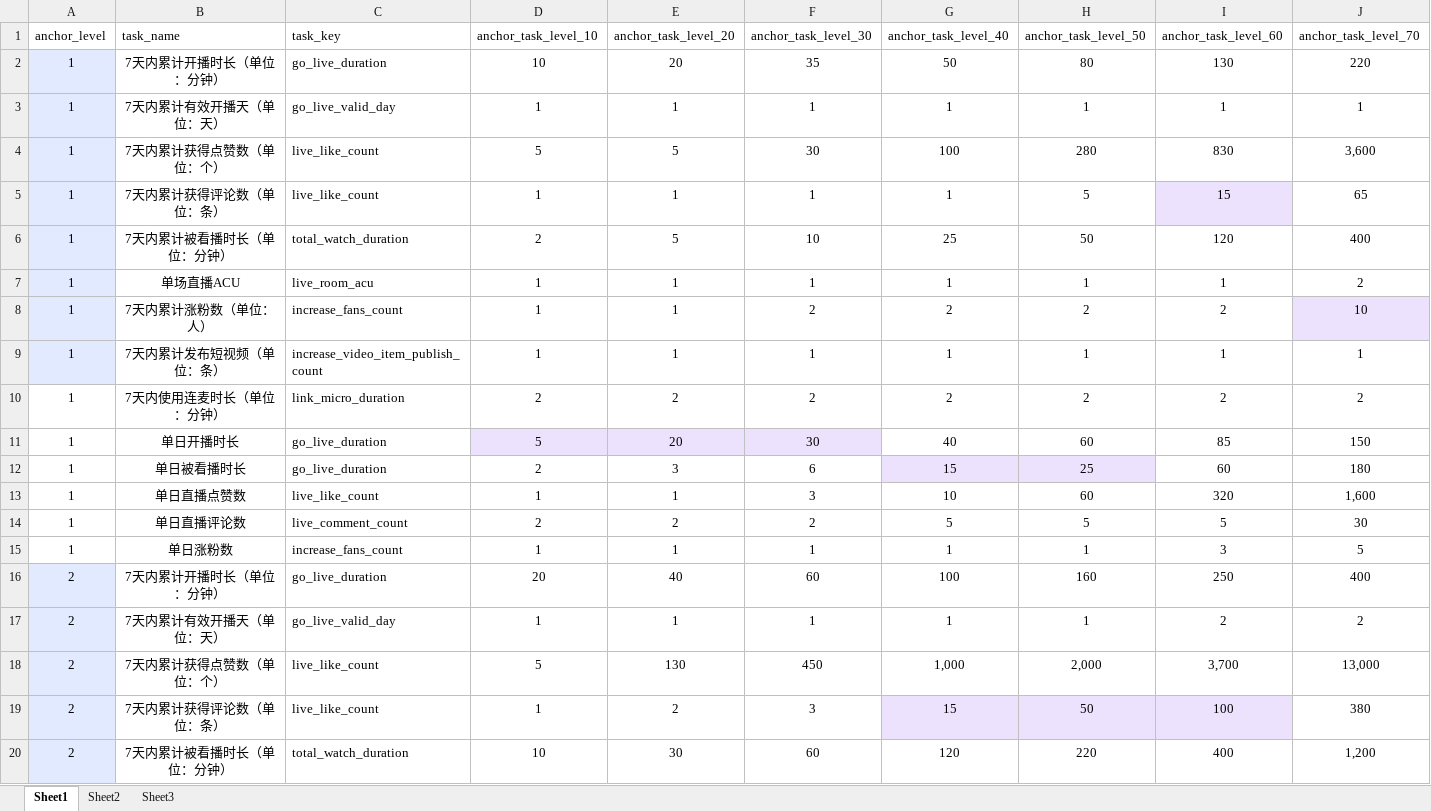
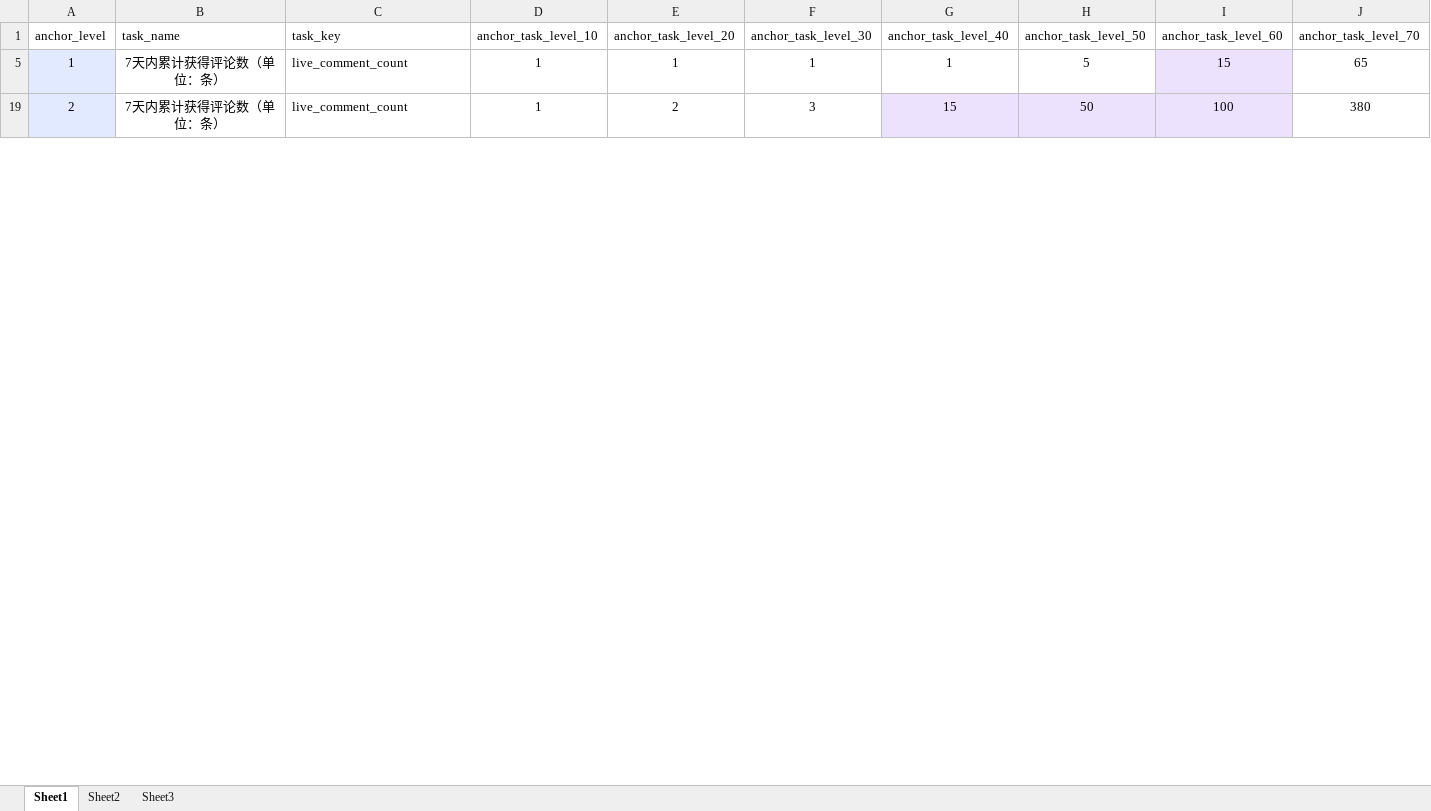
Before and after one commit to Renamezyx/anchor_task_api_test, an Excel workbook: api_tests/data/tasks.xlsx, sheet Sheet1, drawn as a sheet; only a part is shown; values as stored, in another font and other column widths than the file's, no borders; rows hold the shown columns only; the diff covers the shown part only; the diff names each change by its address in the sheet, - before the commit and + after, or states it on an @@ line.

```diff
--- a/api_tests/data/tasks.xlsx (sheet Sheet1)
+++ b/api_tests/data/tasks.xlsx (sheet Sheet1)
@@ row 2 hidden: 1 | 7天内累计开播时长（单位：分钟） | go_live_duration | 10 | 20 | 35 | 50 | 80 | 130 | 220 @@
@@ row 3 hidden: 1 | 7天内累计有效开播天（单位：天） | go_live_valid_day | 1 | 1 | 1 | 1 | 1 | 1 | 1 @@
@@ row 4 hidden: 1 | 7天内累计获得点赞数（单位：个） | live_like_count | 5 | 5 | 30 | 100 | 280 | 830 | 3,600 @@
-C5 (task_key): live_like_count
+C5 (task_key): live_comment_count
@@ row 6 hidden: 1 | 7天内累计被看播时长（单位：分钟） | total_watch_duration | 2 | 5 | 10 | 25 | 50 | 120 | 400 @@
@@ row 7 hidden: 1 | 单场直播ACU | live_room_acu | 1 | 1 | 1 | 1 | 1 | 1 | 2 @@
@@ row 8 hidden: 1 | 7天内累计涨粉数（单位：人） | increase_fans_count | 1 | 1 | 2 | 2 | 2 | 2 | 10 @@
@@ row 9 hidden: 1 | 7天内累计发布短视频（单位：条） | increase_video_item_publish_count | 1 | 1 | 1 | 1 | 1 | 1 | 1 @@
@@ row 10 hidden: 1 | 7天内使用连麦时长（单位：分钟） | link_micro_duration | 2 | 2 | 2 | 2 | 2 | 2 | 2 @@
@@ row 11 hidden: 1 | 单日开播时长 | go_live_duration | 5 | 20 | 30 | 40 | 60 | 85 | 150 @@
@@ row 12 hidden: 1 | 单日被看播时长 | go_live_duration | 2 | 3 | 6 | 15 | 25 | 60 | 180 @@
@@ row 13 hidden: 1 | 单日直播点赞数 | live_like_count | 1 | 1 | 3 | 10 | 60 | 320 | 1,600 @@
@@ row 14 hidden: 1 | 单日直播评论数 | live_comment_count | 2 | 2 | 2 | 5 | 5 | 5 | 30 @@
@@ row 15 hidden: 1 | 单日涨粉数 | increase_fans_count | 1 | 1 | 1 | 1 | 1 | 3 | 5 @@
@@ row 16 hidden: 2 | 7天内累计开播时长（单位：分钟） | go_live_duration | 20 | 40 | 60 | 100 | 160 | 250 | 400 @@
@@ row 17 hidden: 2 | 7天内累计有效开播天（单位：天） | go_live_valid_day | 1 | 1 | 1 | 1 | 1 | 2 | 2 @@
@@ row 18 hidden: 2 | 7天内累计获得点赞数（单位：个） | live_like_count | 5 | 130 | 450 | 1,000 | 2,000 | 3,700 | 13,000 @@
-C19 (task_key): live_like_count
+C19 (task_key): live_comment_count
@@ row 20 hidden: 2 | 7天内累计被看播时长（单位：分钟） | total_watch_duration | 10 | 30 | 60 | 120 | 220 | 400 | 1,200 @@
```
Also changed, not shown: 80 hidden or unhidden rows and 4 edited cells elsewhere in this sheet, 2 other files.
